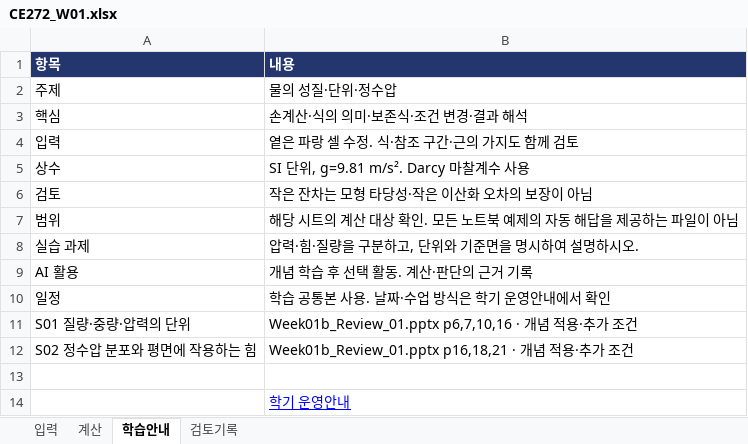
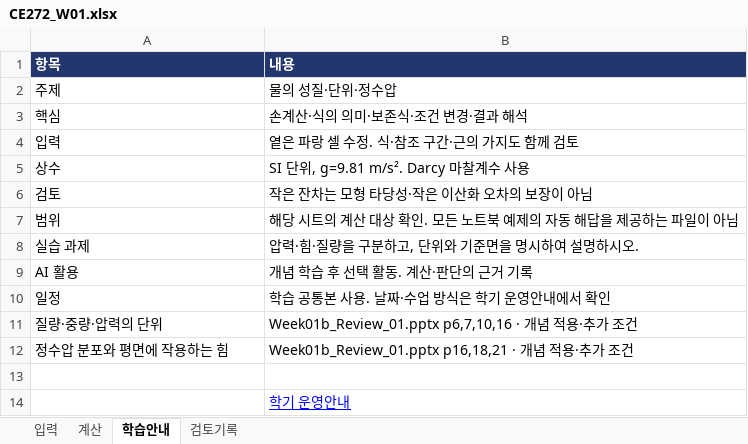
Before and after one commit to steelpl/lecture, an Excel workbook: CE272-hydraulics/week01/CE272_W01.xlsx, sheet 학습안내, drawn as a sheet; values as stored, in another font and other column widths than the file's, no borders; the diff names each change by its address in the sheet, - before the commit and + after, or states it on an @@ line.

```diff
--- a/CE272-hydraulics/week01/CE272_W01.xlsx (sheet 학습안내)
+++ b/CE272-hydraulics/week01/CE272_W01.xlsx (sheet 학습안내)
-A11 (항목): S01 질량·중량·압력의 단위
+A11 (항목): 질량·중량·압력의 단위
-A12 (항목): S02 정수압 분포와 평면에 작용하는 힘
+A12 (항목): 정수압 분포와 평면에 작용하는 힘
```
Also changed, not shown: sheet 검토기록, CE272-hydraulics/week05/CE272_W05.xlsx, CE272-hydraulics/week07/CE272_W07.xlsx, 15 other files.
